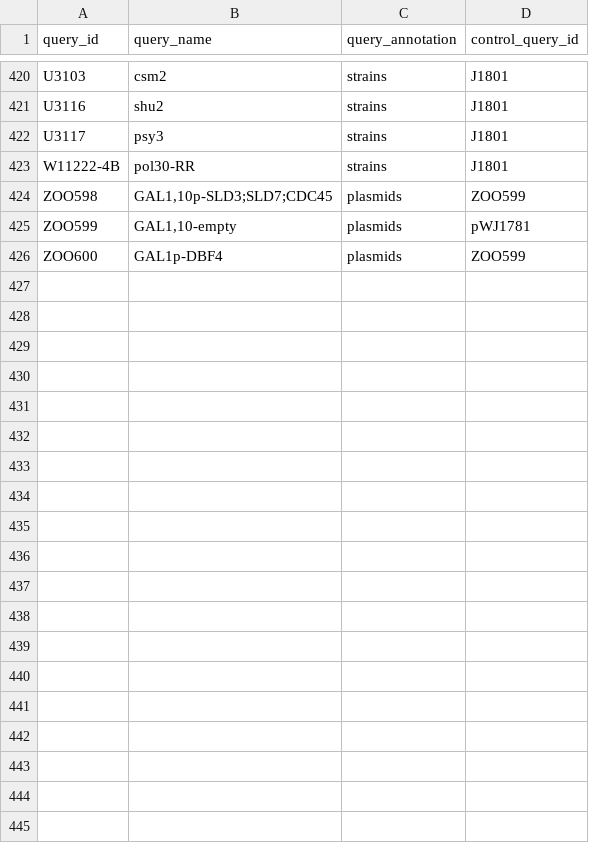
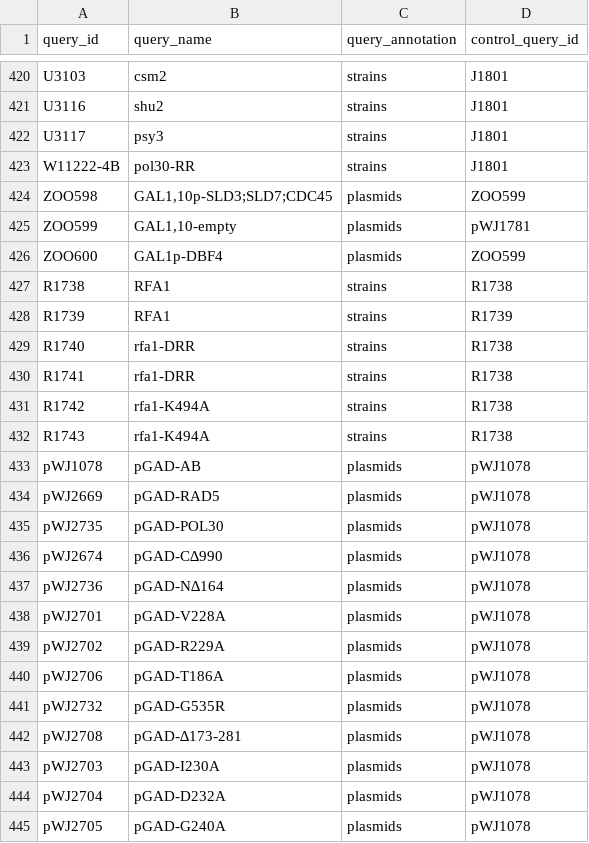
Before and after one commit to RobertJDReid/rothfreezer, a CSV file: inst/db/queries/queries.csv, drawn as a sheet; only a part is shown, gaps mark what is left out; the diff covers the shown part only.

```diff
--- a/inst/db/queries/queries.csv
+++ b/inst/db/queries/queries.csv
@@ -426 +426,20 @@ ZOO599,"GAL1,10-empty",plasmids,pWJ1781
 ZOO600,GAL1p-DBF4,plasmids,ZOO599
+R1738,RFA1,strains,R1738
+R1739,RFA1,strains,R1739
+R1740,rfa1-DRR,strains,R1738
+R1741,rfa1-DRR,strains,R1738
+R1742,rfa1-K494A,strains,R1738
+R1743,rfa1-K494A,strains,R1738
+pWJ1078,pGAD-AB,plasmids,pWJ1078
+pWJ2669,pGAD-RAD5,plasmids,pWJ1078
+pWJ2735,pGAD-POL30,plasmids,pWJ1078
+pWJ2674,pGAD-C∆990,plasmids,pWJ1078
+pWJ2736,pGAD-N∆164,plasmids,pWJ1078
+pWJ2701,pGAD-V228A,plasmids,pWJ1078
+pWJ2702,pGAD-R229A,plasmids,pWJ1078
+pWJ2706,pGAD-T186A,plasmids,pWJ1078
+pWJ2732,pGAD-G535R,plasmids,pWJ1078
+pWJ2708,pGAD-∆173-281,plasmids,pWJ1078
+pWJ2703,pGAD-I230A,plasmids,pWJ1078
+pWJ2704,pGAD-D232A,plasmids,pWJ1078
+pWJ2705,pGAD-G240A,plasmids,pWJ1078
```
Also changed, not shown: 26 added rows elsewhere in this file, inst/db/media/media.csv, inst/db/strain-collection-info/strain-collection-info.csv, 6 other files.
